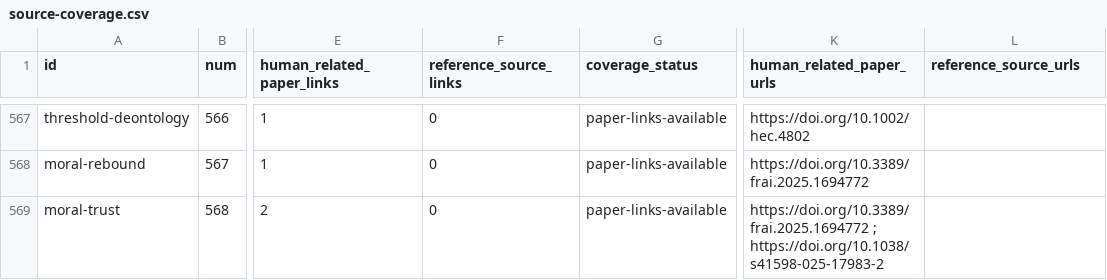
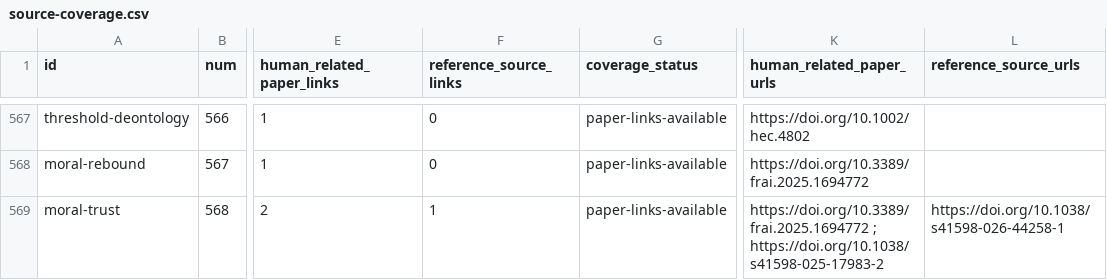
Before and after one commit to danlex/ethicalhive, a CSV file: docs/source-coverage.csv, drawn as a sheet; only a part is shown, gaps mark what is left out; the diff covers the shown part only; the diff names each change by its address in the sheet, - before the commit and + after, or states it on an @@ line.

Commit message:
Review PDF 0143: qualify ethical advice source-disclosure evidence

```diff
--- a/docs/source-coverage.csv
+++ b/docs/source-coverage.csv
-F569 (reference_source_links): 0
+F569 (reference_source_links): 1
-L569 (reference_source_urls): (empty)
+L569 (reference_source_urls): https://doi.org/10.1038/s41598-026-44258-1
```
Also changed, not shown: 8 edited cells elsewhere in this file, 11 other files.
